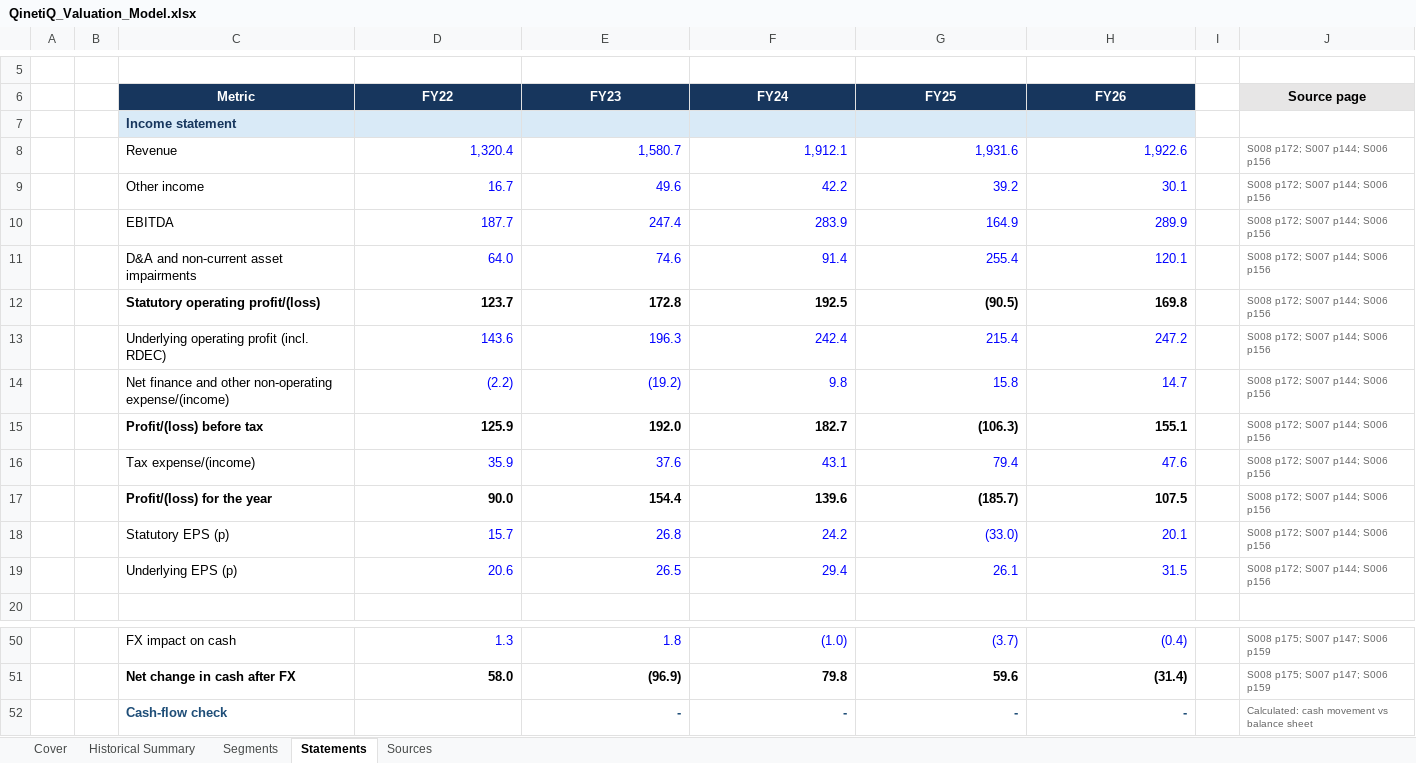
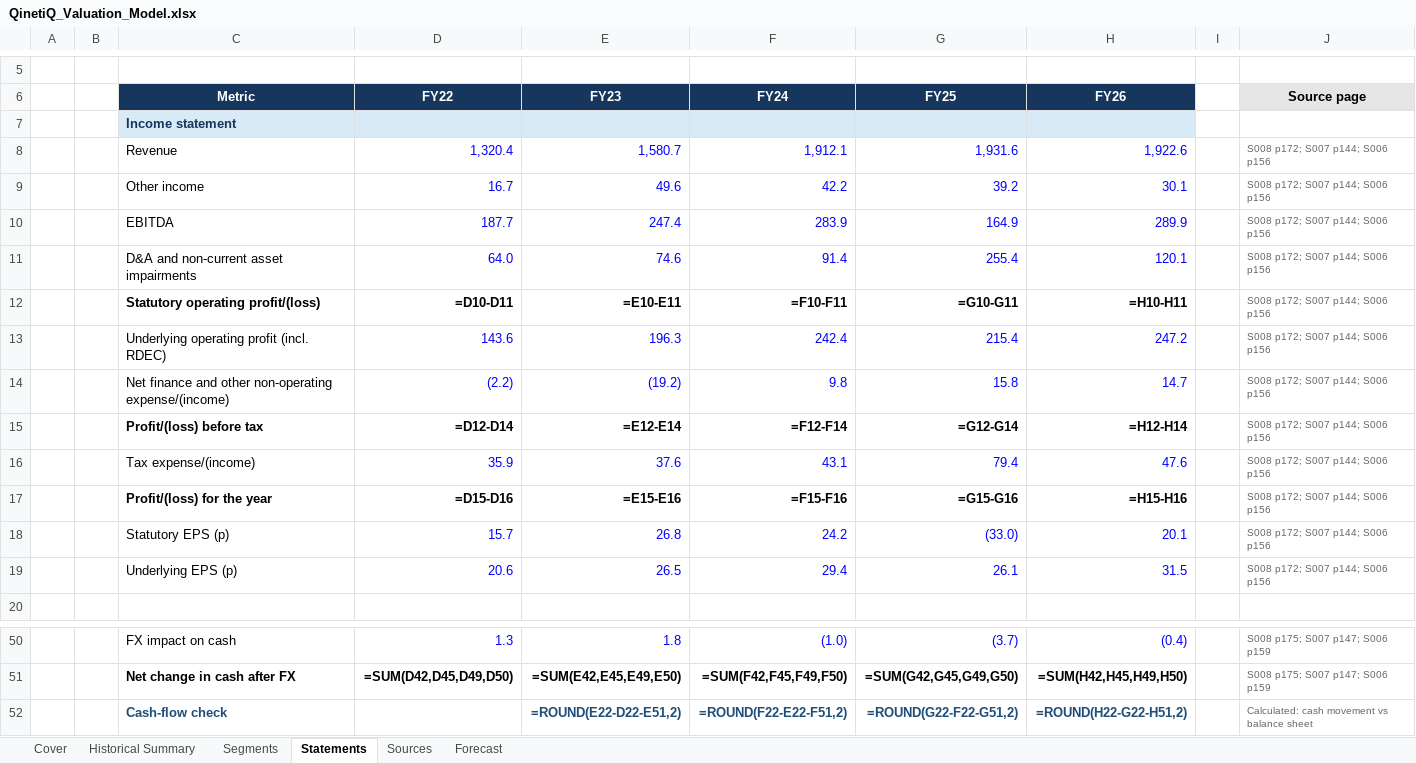
Before and after one commit to gxdhilz05/qinetiq-valuation-strategic-alternatives, an Excel workbook: model/QinetiQ_Valuation_Model.xlsx, sheet Statements, drawn as a sheet; only a part is shown, gaps mark what is left out; values as stored, in another font and other column widths than the file's, no borders; formulas without a stored value are shown as written; the diff covers the shown part only; the diff names each change by its address in the sheet, - before the commit and + after, or states it on an @@ line.

```diff
--- a/model/QinetiQ_Valuation_Model.xlsx (sheet Statements)
+++ b/model/QinetiQ_Valuation_Model.xlsx (sheet Statements)
+sheet tab: Forecast
-D12 (FY22): 123.7
+D12 (FY22): =D10-D11
-E12 (FY23): 172.8
+E12 (FY23): =E10-E11
-F12 (FY24): 192.5
+F12 (FY24): =F10-F11
-G12 (FY25): (90.5)
+G12 (FY25): =G10-G11
-H12 (FY26): 169.8
+H12 (FY26): =H10-H11
-D15 (FY22): 125.9
+D15 (FY22): =D12-D14
-E15 (FY23): 192.0
+E15 (FY23): =E12-E14
-F15 (FY24): 182.7
+F15 (FY24): =F12-F14
-G15 (FY25): (106.3)
+G15 (FY25): =G12-G14
-H15 (FY26): 155.1
+H15 (FY26): =H12-H14
-D17 (FY22): 90.0
+D17 (FY22): =D15-D16
-E17 (FY23): 154.4
+E17 (FY23): =E15-E16
-F17 (FY24): 139.6
+F17 (FY24): =F15-F16
-G17 (FY25): (185.7)
+G17 (FY25): =G15-G16
-H17 (FY26): 107.5
+H17 (FY26): =H15-H16
-D51 (FY22): 58.0
+D51 (FY22): =SUM(D42,D45,D49,D50)
-E51 (FY23): (96.9)
+E51 (FY23): =SUM(E42,E45,E49,E50)
-F51 (FY24): 79.8
+F51 (FY24): =SUM(F42,F45,F49,F50)
-G51 (FY25): 59.6
+G51 (FY25): =SUM(G42,G45,G49,G50)
-H51 (FY26): (31.4)
+H51 (FY26): =SUM(H42,H45,H49,H50)
-E52 (FY23): -
+E52 (FY23): =ROUND(E22-D22-E51,2)
-F52 (FY24): -
+F52 (FY24): =ROUND(F22-E22-F51,2)
-G52 (FY25): -
+G52 (FY25): =ROUND(G22-F22-G51,2)
-H52 (FY26): -
+H52 (FY26): =ROUND(H22-G22-H51,2)
```
Also changed, not shown: 30 edited cells elsewhere in this sheet, sheet Segments, sheet Historical Summary.
